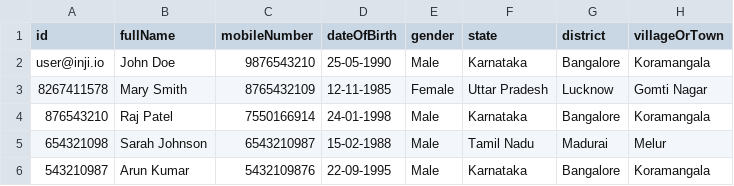
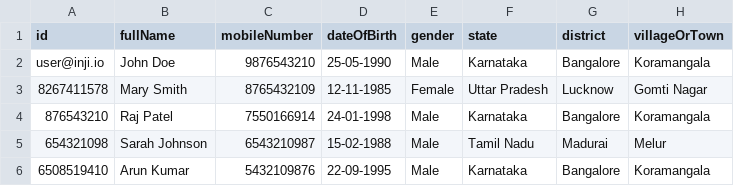
Before and after one commit to mosip/inji-certify, a CSV file: certify-service/src/main/resources/farmer_identity_data.csv, drawn as a sheet; only a part is shown; the diff names each change by its address in the sheet, - before the commit and + after, or states it on an @@ line.

```diff
--- a/certify-service/src/main/resources/farmer_identity_data.csv
+++ b/certify-service/src/main/resources/farmer_identity_data.csv
-A6 (id): 543210987
+A6 (id): 6508519410
```
Also changed, not shown: 5 other files.
